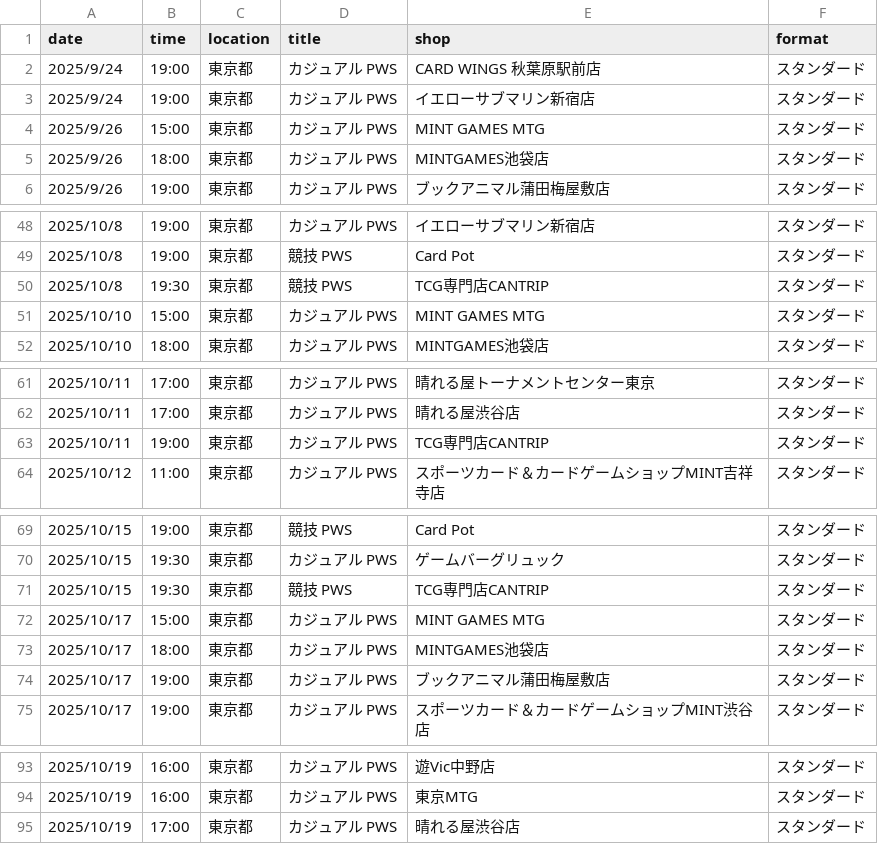
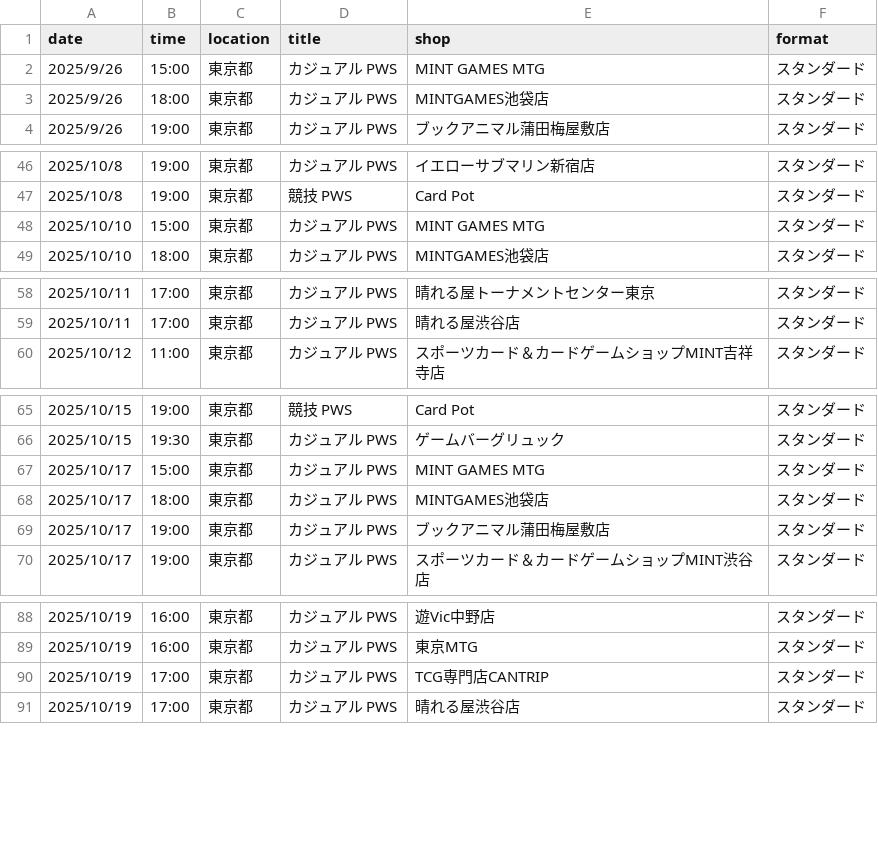
Before and after one commit to wakame1367/mtg_official_event_scraper, a CSV file: mtg_events_latest.csv, drawn as a sheet; only a part is shown, gaps mark what is left out; the diff covers the shown part only.

```diff
--- a/mtg_events_latest.csv
+++ b/mtg_events_latest.csv
@@ -1,4 +1,2 @@
 date,time,location,title,shop,format
-2025/9/24,19:00,東京都,カジュアル PWS,CARD WINGS 秋葉原駅前店,スタンダード
-2025/9/24,19:00,東京都,カジュアル PWS,イエローサブマリン新宿店,スタンダード
 2025/9/26,15:00,東京都,カジュアル PWS,MINT GAMES MTG,スタンダード
@@ -49,3 +47,2 @@
 2025/10/8,19:00,東京都,競技 PWS,Card Pot,スタンダード
-2025/10/8,19:30,東京都,競技 PWS,TCG専門店CANTRIP,スタンダード
 2025/10/10,15:00,東京都,カジュアル PWS,MINT GAMES MTG,スタンダード
@@ -62,3 +59,2 @@
 2025/10/11,17:00,東京都,カジュアル PWS,晴れる屋渋谷店,スタンダード
-2025/10/11,19:00,東京都,カジュアル PWS,TCG専門店CANTRIP,スタンダード
 2025/10/12,11:00,東京都,カジュアル PWS,スポーツカード＆カードゲームショップMINT吉祥寺店,スタンダード
@@ -70,3 +66,2 @@
 2025/10/15,19:30,東京都,カジュアル PWS,ゲームバーグリュック,スタンダード
-2025/10/15,19:30,東京都,競技 PWS,TCG専門店CANTRIP,スタンダード
 2025/10/17,15:00,東京都,カジュアル PWS,MINT GAMES MTG,スタンダード
@@ -94,2 +89,3 @@
 2025/10/19,16:00,東京都,カジュアル PWS,東京MTG,スタンダード
+2025/10/19,17:00,東京都,カジュアル PWS,TCG専門店CANTRIP,スタンダード
 2025/10/19,17:00,東京都,カジュアル PWS,晴れる屋渋谷店,スタンダード
```
Also changed, not shown: 2 added rows elsewhere in this file, mtg_events.csv, 2 other files.
